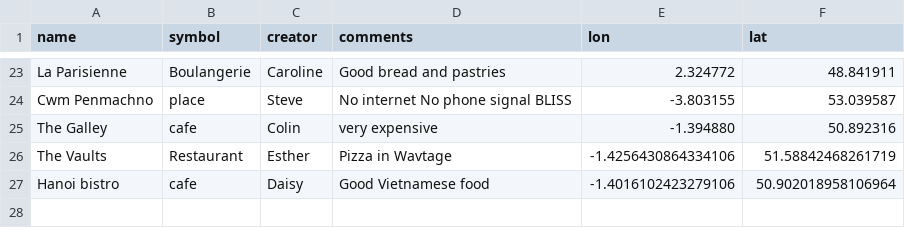
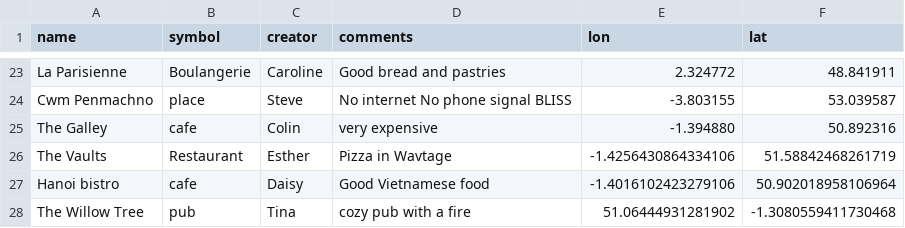
Before and after one commit to NOC-OI/favourite-places, a CSV file: places.csv, drawn as a sheet; only a part is shown, gaps mark what is left out; the diff names each change by its address in the sheet, - before the commit and + after, or states it on an @@ line.

Commit message:
added the willow tree pub

```diff
--- a/places.csv
+++ b/places.csv
+row 28: The Willow Tree | pub | Tina | cozy pub with a fire | 51.06444931281902 | -1.3080559411730468
```
